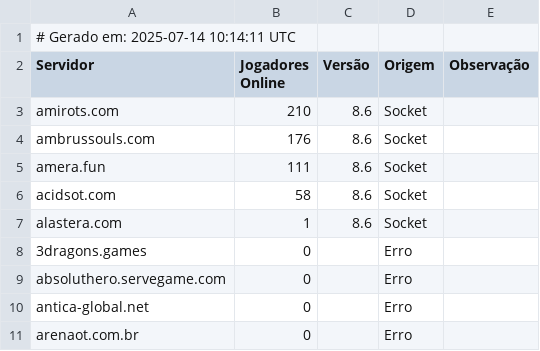
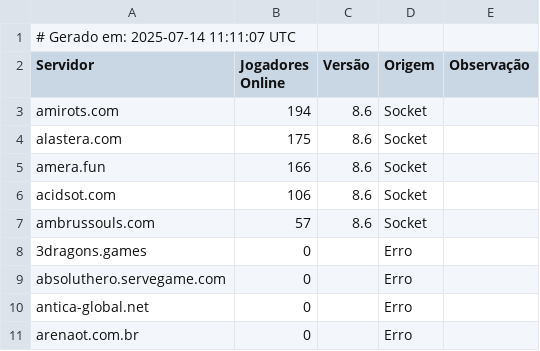
Before and after one commit to jose-roberto-barcelos/Royal_ot_server_list_13, a CSV file: ranking_final.csv, drawn as a sheet.

```diff
--- a/ranking_final.csv
+++ b/ranking_final.csv
@@ -1,8 +1,8 @@
-# Gerado em: 2025-07-14 10:14:11 UTC
+# Gerado em: 2025-07-14 11:11:07 UTC
 Servidor,Jogadores Online,Versão,Origem,Observação
-amirots.com,210,8.6,Socket,
-ambrussouls.com,176,8.6,Socket,
-amera.fun,111,8.6,Socket,
-acidsot.com,58,8.6,Socket,
-alastera.com,1,8.6,Socket,
+amirots.com,194,8.6,Socket,
+alastera.com,175,8.6,Socket,
+amera.fun,166,8.6,Socket,
+acidsot.com,106,8.6,Socket,
+ambrussouls.com,57,8.6,Socket,
 3dragons.games,0,,Erro,
```
Also changed, not shown: resultado_validado.csv.
